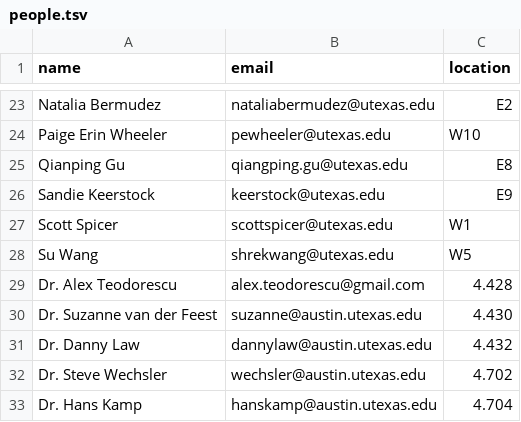
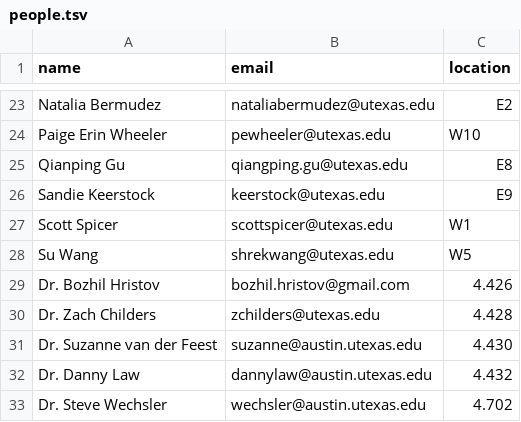
Before and after one commit to linguistics/rlp, a TSV file: people.tsv, drawn as a sheet; only a part is shown, gaps mark what is left out; the shorter side is filled out with more unchanged rows.

Commit message:
Update people to match door labels as of 2018-02-13

```diff
--- a/people.tsv
+++ b/people.tsv
@@ -28,3 +28,4 @@ Scott Spicer	scottspicer@utexas.edu	W1
 Su Wang	shrekwang@utexas.edu	W5
-Dr. Alex Teodorescu	alex.teodorescu@gmail.com	4.428
+Dr. Bozhil Hristov	bozhil.hristov@gmail.com	4.426
+Dr. Zach Childers	zchilders@utexas.edu	4.428
 Dr. Suzanne van der Feest	suzanne@austin.utexas.edu	4.430
```
